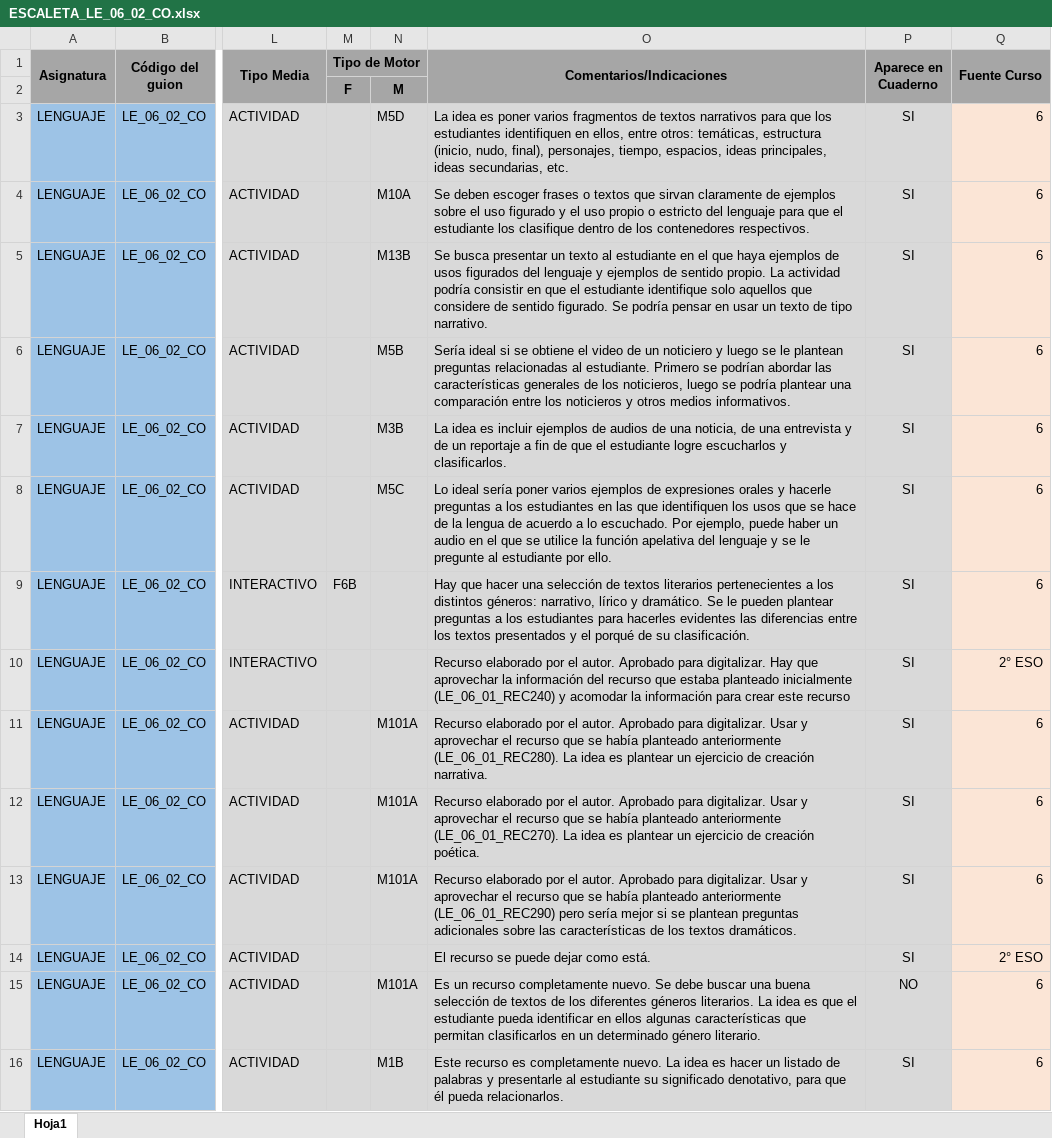
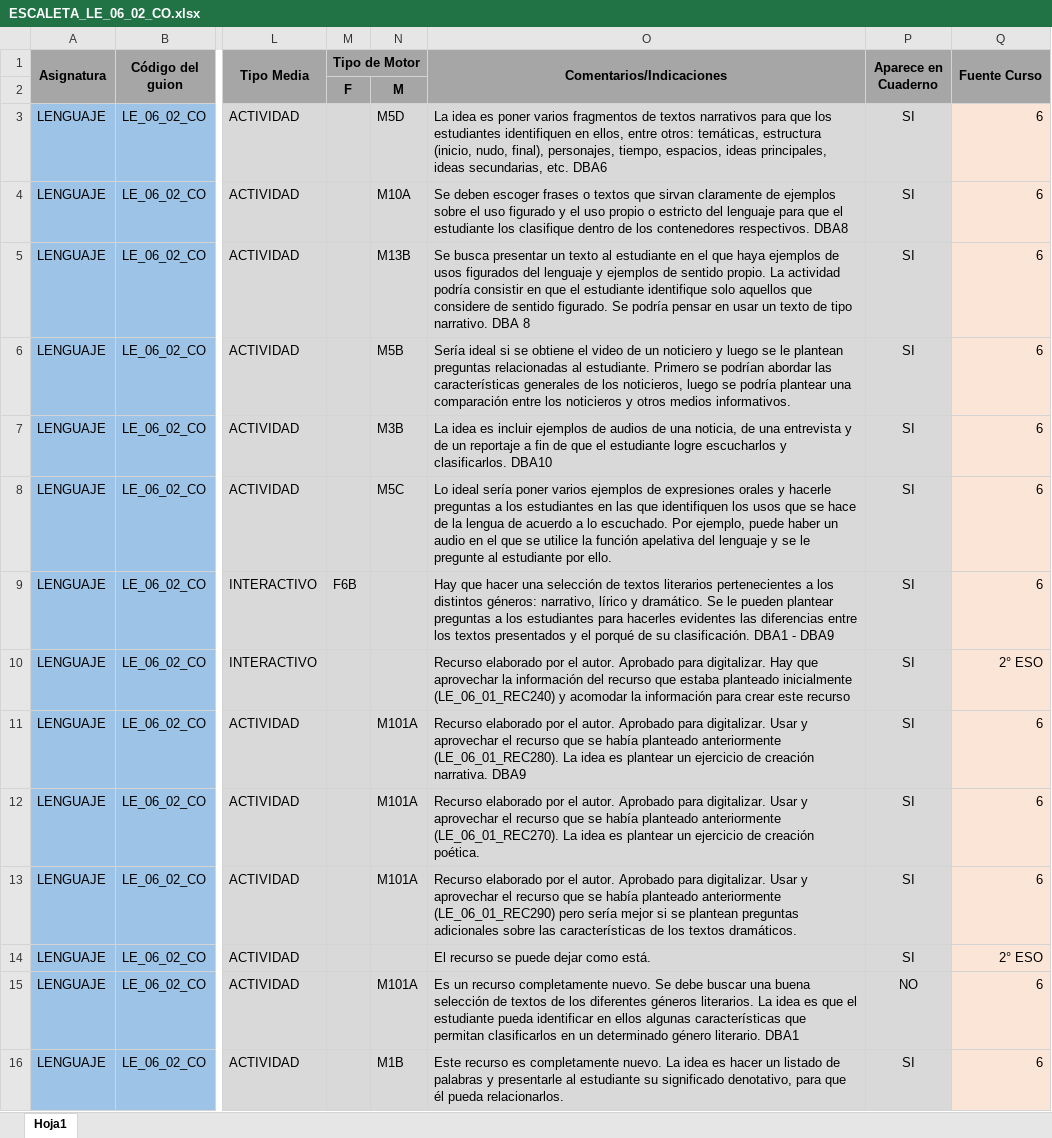
Before and after one commit to AulaPlanetaColombia/Lenguaje, an Excel workbook: fuentes/contenidos/grado06/guion02/ESCALETA_LE_06_02_CO.xlsx, sheet Hoja1, drawn as a sheet; only a part is shown, gaps mark what is left out; values as stored, in another font and other column widths than the file's, no borders; the diff covers the shown part only; the diff names each change by its address in the sheet, - before the commit and + after, or states it on an @@ line.

```diff
--- a/fuentes/contenidos/grado06/guion02/ESCALETA_LE_06_02_CO.xlsx (sheet Hoja1)
+++ b/fuentes/contenidos/grado06/guion02/ESCALETA_LE_06_02_CO.xlsx (sheet Hoja1)
-O3 (Comentarios/Indicaciones): …secundarias, etc.
+O3 (Comentarios/Indicaciones): …secundarias, etc. DBA6
-O4 (Comentarios/Indicaciones): …contenedores respectivos.
+O4 (Comentarios/Indicaciones): …contenedores respectivos. DBA8
-O5 (Comentarios/Indicaciones): …tipo narrativo.
+O5 (Comentarios/Indicaciones): …tipo narrativo. DBA 8
-O7 (Comentarios/Indicaciones): …y clasificarlos.
+O7 (Comentarios/Indicaciones): …y clasificarlos. DBA10
-O9 (Comentarios/Indicaciones): …su clasificación.
+O9 (Comentarios/Indicaciones): …su clasificación. DBA1 - DBA9
-O11 (Comentarios/Indicaciones): …creación narrativa.
+O11 (Comentarios/Indicaciones): …creación narrativa. DBA9
-O15 (Comentarios/Indicaciones): …género literario.
+O15 (Comentarios/Indicaciones): …género literario. DBA1
```
Also changed, not shown: 13 edited cells elsewhere in this sheet.
